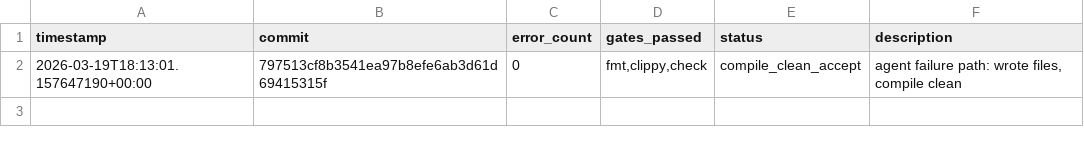
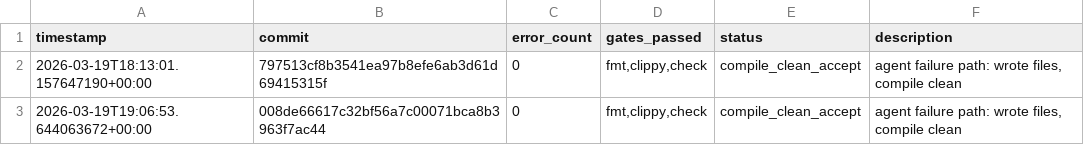
Before and after one commit to TheFermiSea/beefcake-swarm, a TSV file: experiments.tsv, drawn as a sheet.

```diff
--- a/experiments.tsv
+++ b/experiments.tsv
@@ -2 +2,2 @@ timestamp	commit	error_count	gates_passed	status	description
 2026-03-19T18:13:01.157647190+00:00	797513cf8b3541ea97b8efe6ab3d61d69415315f	0	fmt,clippy,check	compile_clean_accept	agent failure path: wrote files, compile clean
+2026-03-19T19:06:53.644063672+00:00	008de66617c32bf56a7c00071bca8b3963f7ac44	0	fmt,clippy,check	compile_clean_accept	agent failure path: wrote files, compile clean
```
Also changed, not shown: 3 other files.
